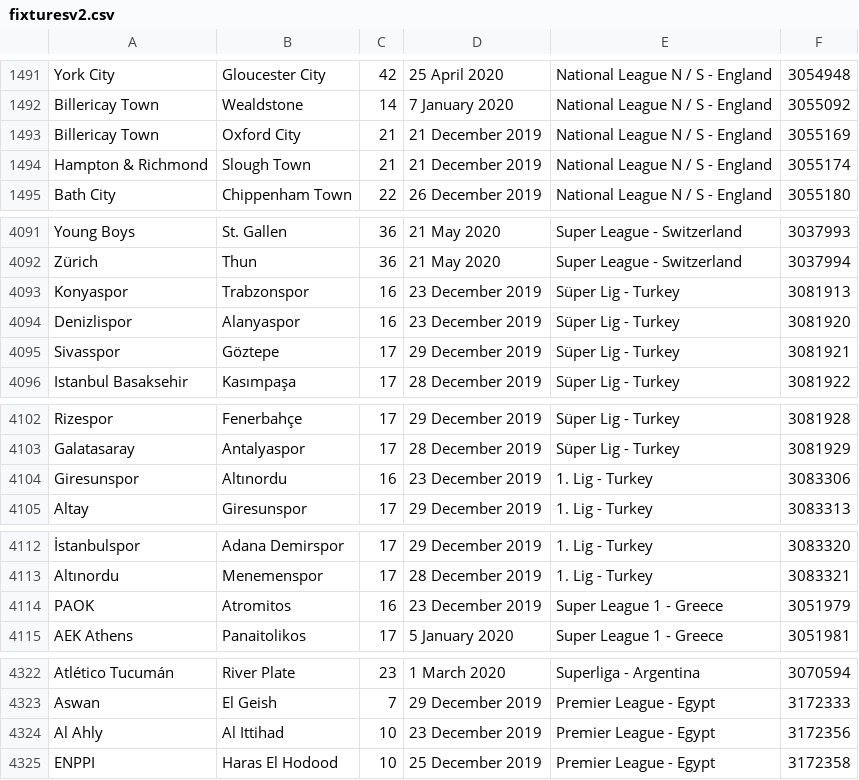
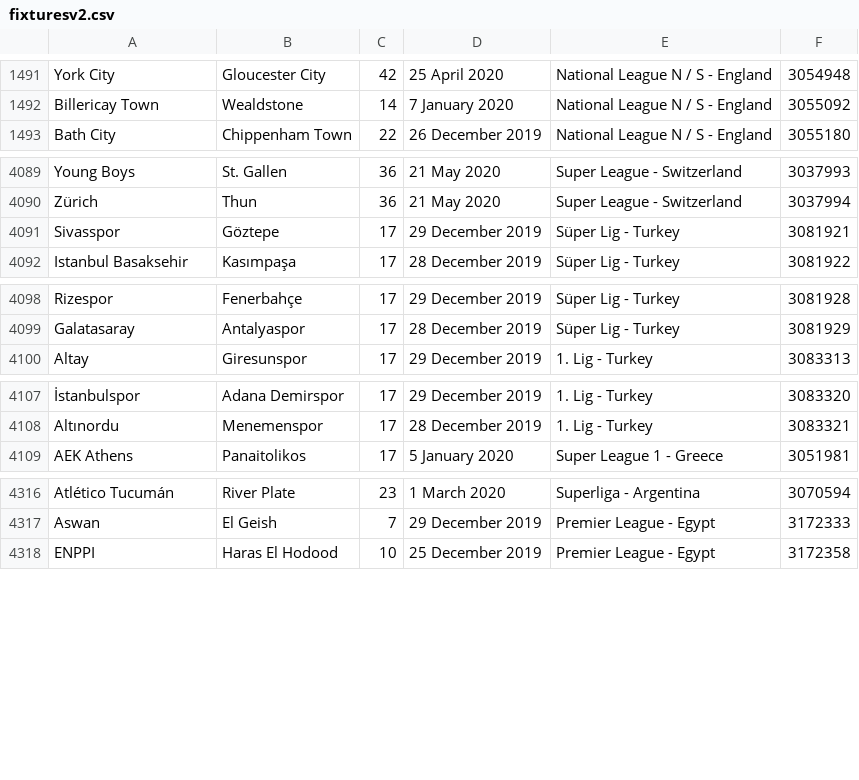
Before and after one commit to arjybarji/FootballScraping, a CSV file: fixturesv2.csv, drawn as a sheet; only a part is shown, gaps mark what is left out; the diff names each change by its address in the sheet, - before the commit and + after, or states it on an @@ line.

```diff
--- a/fixturesv2.csv
+++ b/fixturesv2.csv
-row 1493: Billericay Town | Oxford City | 21 | 21 December 2019 | National League N / S - England | 3055169
-row 1494: Hampton & Richmond | Slough Town | 21 | 21 December 2019 | National League N / S - England | 3055174
-row 4093: Konyaspor | Trabzonspor | 16 | 23 December 2019 | Süper Lig - Turkey | 3081913
-row 4094: Denizlispor | Alanyaspor | 16 | 23 December 2019 | Süper Lig - Turkey | 3081920
-row 4104: Giresunspor | Altınordu | 16 | 23 December 2019 | 1. Lig - Turkey | 3083306
-row 4114: PAOK | Atromitos | 16 | 23 December 2019 | Super League 1 - Greece | 3051979
-row 4324: Al Ahly | Al Ittihad | 10 | 23 December 2019 | Premier League - Egypt | 3172356
```
Also changed, not shown: bets.csv, formBets.csv, 13 other files.
